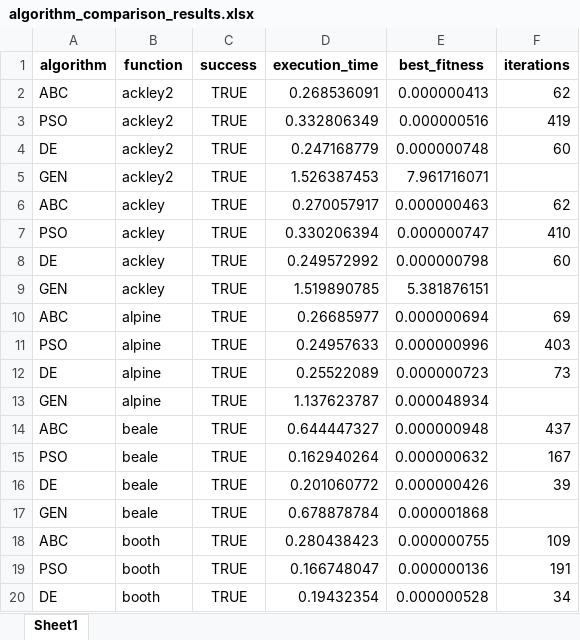
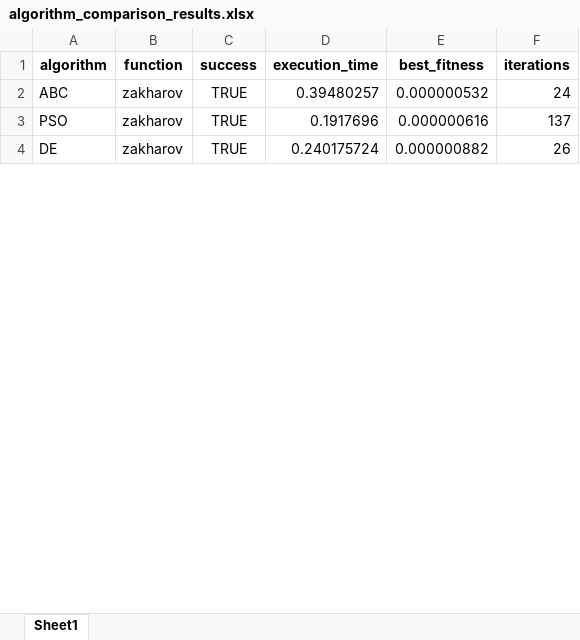
Before and after one commit to Alpyisch/Test-function-for-optimization, an Excel workbook: algorithm_comparison_results.xlsx, sheet Sheet1, drawn as a sheet; only a part is shown; values as stored, in another font and other column widths than the file's, no borders; removed rows and columns are numbered as before the commit, all else as after; the diff covers the shown part only; the diff names each change by its address in the sheet, - before the commit and + after, or states it on an @@ line.

```diff
--- a/algorithm_comparison_results.xlsx (sheet Sheet1)
+++ b/algorithm_comparison_results.xlsx (sheet Sheet1)
-row 2: ABC | ackley2 | TRUE | 0.268536091 | 0.000000413 | 62
-row 3: PSO | ackley2 | TRUE | 0.332806349 | 0.000000516 | 419
-row 4: DE | ackley2 | TRUE | 0.247168779 | 0.000000748 | 60
-row 5: GEN | ackley2 | TRUE | 1.526387453 | 7.961716071
-row 6: ABC | ackley | TRUE | 0.270057917 | 0.000000463 | 62
-row 7: PSO | ackley | TRUE | 0.330206394 | 0.000000747 | 410
-row 8: DE | ackley | TRUE | 0.249572992 | 0.000000798 | 60
-row 9: GEN | ackley | TRUE | 1.519890785 | 5.381876151
-row 10: ABC | alpine | TRUE | 0.26685977 | 0.000000694 | 69
-row 11: PSO | alpine | TRUE | 0.24957633 | 0.000000996 | 403
-row 12: DE | alpine | TRUE | 0.25522089 | 0.000000723 | 73
-row 13: GEN | alpine | TRUE | 1.137623787 | 0.000048934
-row 14: ABC | beale | TRUE | 0.644447327 | 0.000000948 | 437
-row 15: PSO | beale | TRUE | 0.162940264 | 0.000000632 | 167
-row 16: DE | beale | TRUE | 0.201060772 | 0.000000426 | 39
-row 17: GEN | beale | TRUE | 0.678878784 | 0.000001868
-B2:B4 (function): booth
+B2:B4 (function): zakharov
-D2 (execution_time): 0.280438423
+D2 (execution_time): 0.39480257
-E2 (best_fitness): 0.000000755
+E2 (best_fitness): 0.000000532
-F2 (iterations): 109
+F2 (iterations): 24
-D3 (execution_time): 0.166748047
+D3 (execution_time): 0.1917696
-E3 (best_fitness): 0.000000136
+E3 (best_fitness): 0.000000616
-F3 (iterations): 191
+F3 (iterations): 137
-D4 (execution_time): 0.19432354
+D4 (execution_time): 0.240175724
-E4 (best_fitness): 0.000000528
+E4 (best_fitness): 0.000000882
-F4 (iterations): 34
+F4 (iterations): 26
```
Also changed, not shown: 20 removed rows and 4 edited cells elsewhere in this sheet, 3 other files.
